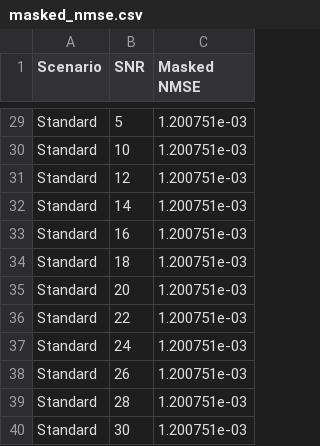
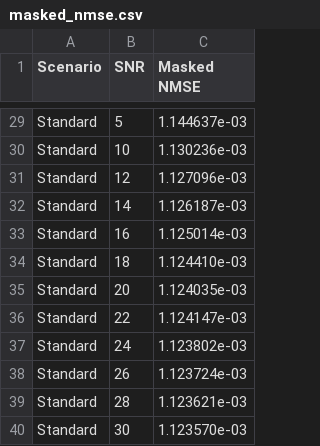
Before and after one commit to ahmd-mohsin/continual-learning-channel-prediction, a CSV file: baseline_models/results/masked_nmse.csv, drawn as a sheet; only a part is shown, gaps mark what is left out; the diff covers the shown part only; the diff names each change by its address in the sheet, - before the commit and + after, or states it on an @@ line.

```diff
--- a/baseline_models/results/masked_nmse.csv
+++ b/baseline_models/results/masked_nmse.csv
-C29 (Masked NMSE): 1.200751e-03
+C29 (Masked NMSE): 1.144637e-03
-C30 (Masked NMSE): 1.200751e-03
+C30 (Masked NMSE): 1.130236e-03
-C31 (Masked NMSE): 1.200751e-03
+C31 (Masked NMSE): 1.127096e-03
-C32 (Masked NMSE): 1.200751e-03
+C32 (Masked NMSE): 1.126187e-03
-C33 (Masked NMSE): 1.200751e-03
+C33 (Masked NMSE): 1.125014e-03
-C34 (Masked NMSE): 1.200751e-03
+C34 (Masked NMSE): 1.124410e-03
-C35 (Masked NMSE): 1.200751e-03
+C35 (Masked NMSE): 1.124035e-03
-C36 (Masked NMSE): 1.200751e-03
+C36 (Masked NMSE): 1.124147e-03
-C37 (Masked NMSE): 1.200751e-03
+C37 (Masked NMSE): 1.123802e-03
-C38 (Masked NMSE): 1.200751e-03
+C38 (Masked NMSE): 1.123724e-03
-C39 (Masked NMSE): 1.200751e-03
+C39 (Masked NMSE): 1.123621e-03
-C40 (Masked NMSE): 1.200751e-03
+C40 (Masked NMSE): 1.123570e-03
```
Also changed, not shown: 27 edited cells elsewhere in this file, 7 other files.
